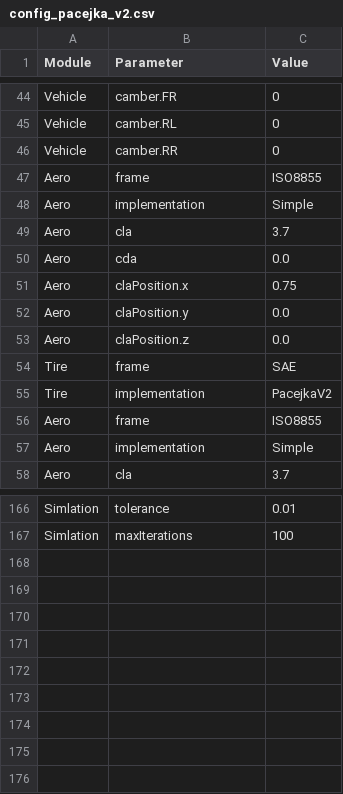
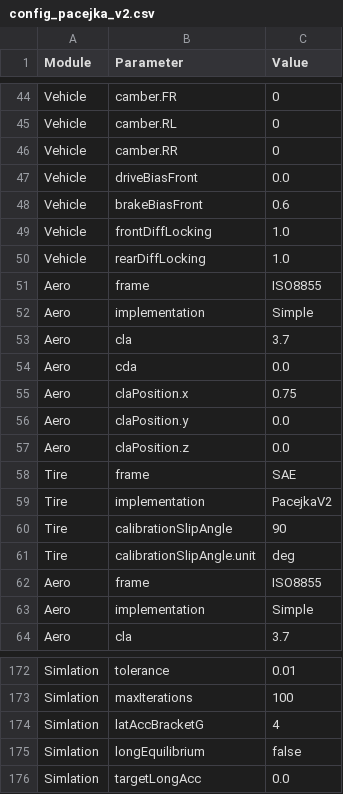
Before and after one commit to PGRacing-Team-Vehicle-Perfomance/laptime_simulator, a CSV file: config_pacejka_v2.csv, drawn as a sheet; only a part is shown, gaps mark what is left out; the diff names each change by its address in the sheet, - before the commit and + after, or states it on an @@ line.

Commit message:
add longitudinal equilibrium and a more reliable solver (#79)
* solve the coupled longitudinal equilibrium with differential, load transfer and aero drag

* solve lateral and coupled equilibrium with bracketed bisection and add tire slip calibration guard

```diff
--- a/config_pacejka_v2.csv
+++ b/config_pacejka_v2.csv
+row 47: Vehicle | driveBiasFront | 0.0
+row 48: Vehicle | brakeBiasFront | 0.6
+row 49: Vehicle | frontDiffLocking | 1.0
+row 50: Vehicle | rearDiffLocking | 1.0
+row 60: Tire | calibrationSlipAngle | 90
+row 61: Tire | calibrationSlipAngle.unit | deg
+row 174: Simlation | latAccBracketG | 4
+row 175: Simlation | longEquilibrium | false
+row 176: Simlation | targetLongAcc | 0.0
```
Also changed, not shown: config_pacejka_v2_steering.csv, 2 other files.
